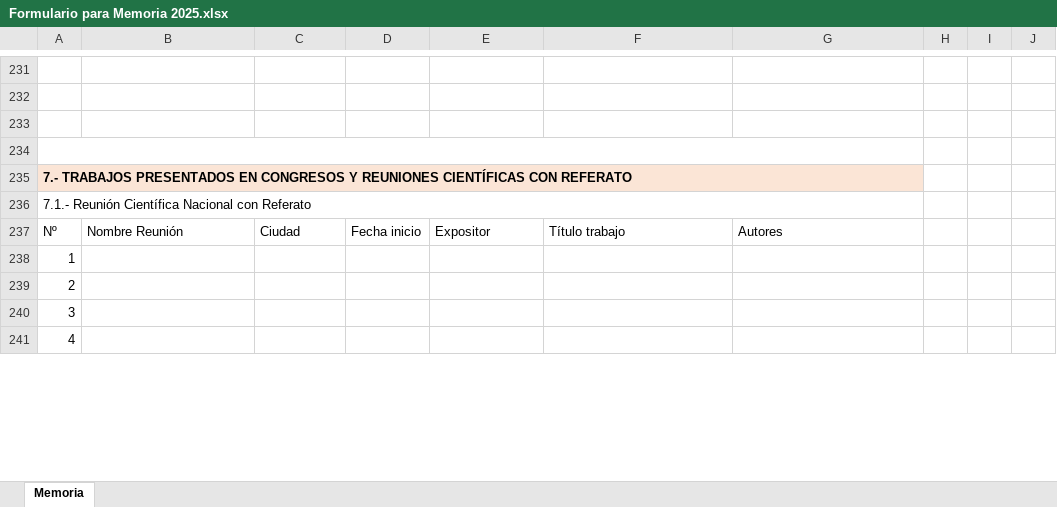
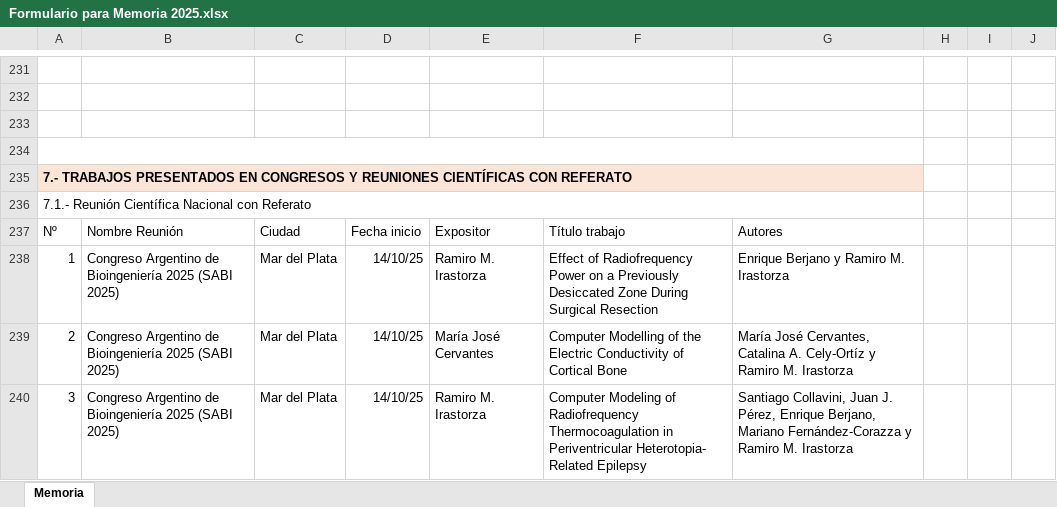
Before and after one commit to gmg-utn/memorias, an Excel workbook: 2025/aux/Formulario para Memoria 2025.xlsx, sheet Memoria, drawn as a sheet; only a part is shown, gaps mark what is left out; values as stored, in another font and other column widths than the file's, no borders; removed rows and columns are numbered as before the commit, all else as after; the diff covers the shown part only; the diff names each change by its address in the sheet, - before the commit and + after, or states it on an @@ line.

```diff
--- a/2025/aux/Formulario para Memoria 2025.xlsx (sheet Memoria)
+++ b/2025/aux/Formulario para Memoria 2025.xlsx (sheet Memoria)
-row 238: 1
-row 239: 2
-row 240: 3
-row 241: 4
+row 238: 1 | Congreso Argentino de Bioingeniería 2025 (SABI 2025) | Mar del Plata | 14/10/25 | Ramiro M. Irastorza | Effect of Radiofrequency Power on a Previously Desiccated Zone During Surgical Resection | Enrique Berjano y Ramiro M. Irastorza
+row 239: 2 | Congreso Argentino de Bioingeniería 2025 (SABI 2025) | Mar del Plata | 14/10/25 | María José Cervantes | Computer Modelling of the Electric Conductivity of Cortical Bone | María José Cervantes, Catalina A. Cely-Ortíz y Ramiro M. Irastorza
+row 240: 3 | Congreso Argentino de Bioingeniería 2025 (SABI 2025) | Mar del Plata | 14/10/25 | Ramiro M. Irastorza | Computer Modeling of Radiofrequency Thermocoagulation in Periventricular Heterotopia- Related Epilepsy | Santiago Collavini, Juan J. Pérez, Enrique Berjano, Mariano Fernández-Corazza y Ramiro M. Irastorza
```
Also changed, not shown: 20 added rows, 7 removed rows, 15 edited cells and merged cells elsewhere in this sheet, 3 other files.
